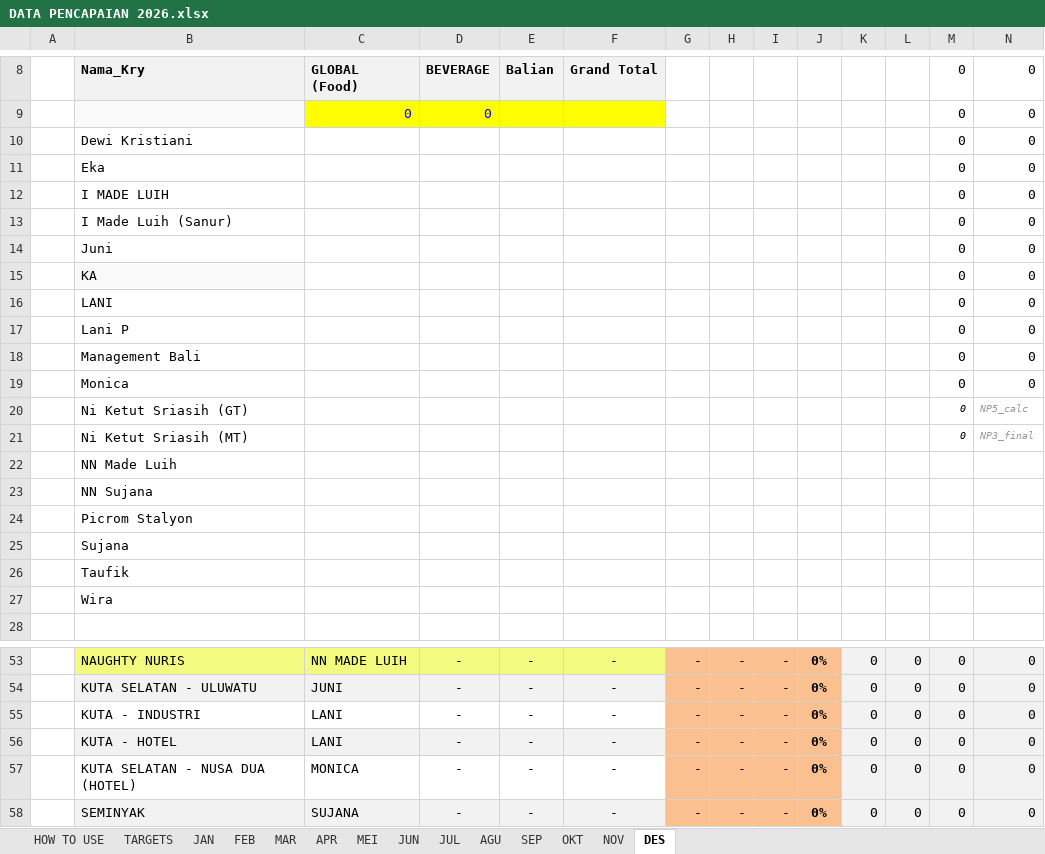
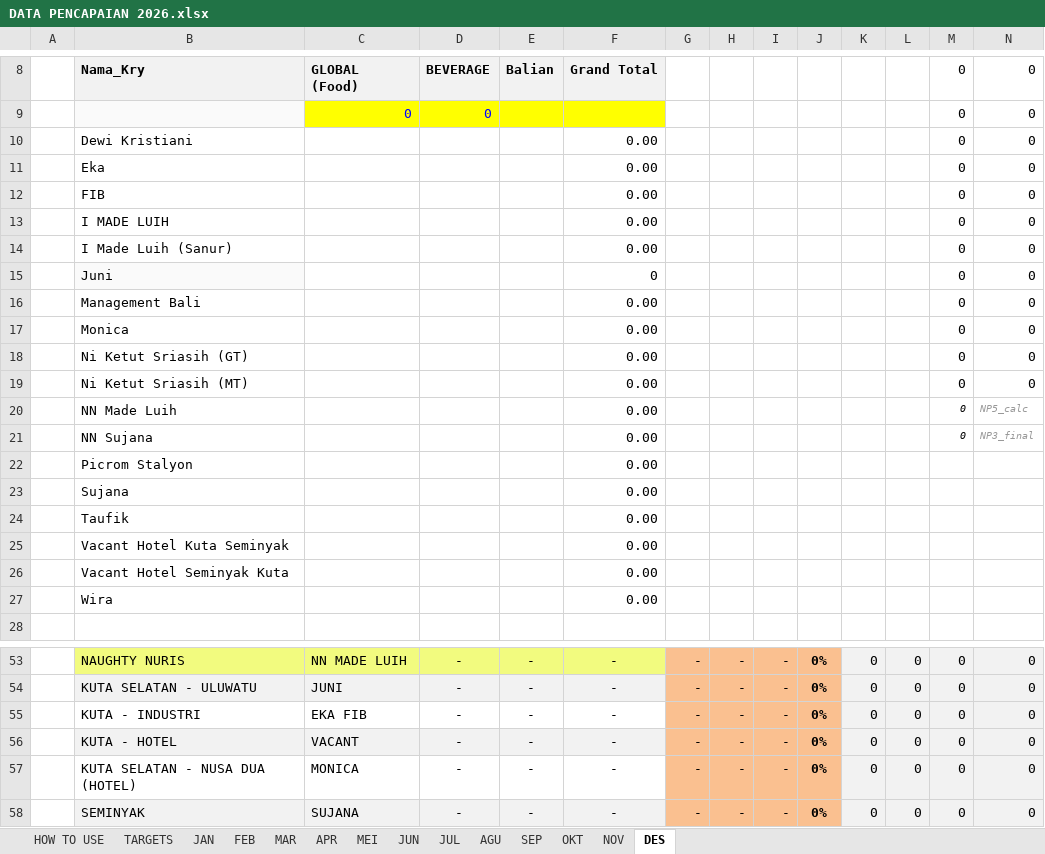
Before and after one commit to RandyT25/MKU-MKS-Area-Dashboard, an Excel workbook: uploads/DATA PENCAPAIAN 2026.xlsx, sheet DES, drawn as a sheet; only a part is shown, gaps mark what is left out; values as stored, in another font and other column widths than the file's, no borders; conditional formats not drawn; removed rows and columns are numbered as before the commit, all else as after; the diff names each change by its address in the sheet, - before the commit and + after, or states it on an @@ line.

```diff
--- a/uploads/DATA PENCAPAIAN 2026.xlsx (sheet DES)
+++ b/uploads/DATA PENCAPAIAN 2026.xlsx (sheet DES)
-F10:F11: (empty)
+F10:F11: 0.00
+row 12:  | FIB |  |  |  | 0.00 |  |  |  |  |  |  | 0 | 0
-F13:F14: (empty)
+F13:F14: 0.00
-B15 fill: none
+B15 fill: #FAFAFA
-F15: (empty)
+F15: 0
-row 15:  | KA |  |  |  |  |  |  |  |  |  |  | 0 | 0
-row 16:  | LANI |  |  |  |  |  |  |  |  |  |  | 0 | 0
-row 17:  | Lani P |  |  |  |  |  |  |  |  |  |  | 0 | 0
-F16:F17: (empty)
+F16:F17: 0.00
+row 18:  | Ni Ketut Sriasih (GT) |  |  |  | 0.00 |  |  |  |  |  |  | 0 | 0
+row 19:  | Ni Ketut Sriasih (MT) |  |  |  | 0.00 |  |  |  |  |  |  | 0 | 0
-B20: Ni Ketut Sriasih (GT)
+B20: NN Made Luih
-F20:F21: (empty)
+F20:F21: 0.00
-B21: Ni Ketut Sriasih (MT)
+B21: NN Sujana
-row 22:  | NN Made Luih
-row 23:  | NN Sujana
-F22:F24: (empty)
+F22:F24: 0.00
-row 27:  | Wira
+row 25:  | Vacant Hotel Kuta Seminyak |  |  |  | 0.00
+row 26:  | Vacant Hotel Seminyak Kuta |  |  |  | 0.00
+row 27:  | Wira |  |  |  | 0.00
-C55: LANI
+C55: EKA FIB
-C56: LANI
+C56: VACANT
```
Also changed, not shown: sheet JUL, sheet SEP, sheet AGU, sheet OKT, sheet NOV, sheet MEI, formulas that keep their value, 4 other files.
